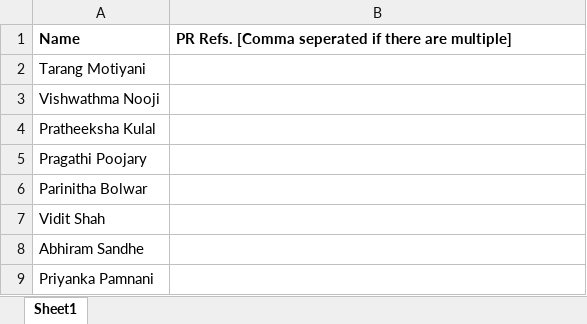
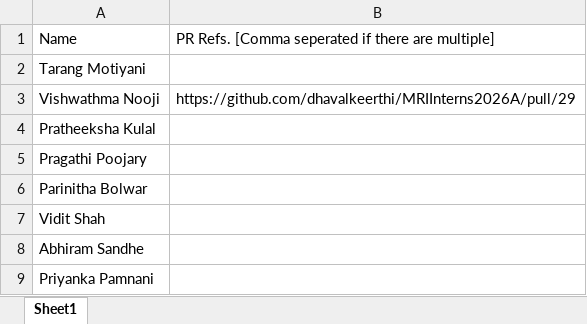
Before and after one commit to dhavalkeerthi/MRIInterns2026A, an Excel workbook: AssignmentReport.xlsx, sheet Sheet1, drawn as a sheet; only a part is shown; values as stored, in another font and other column widths than the file's, no borders; the diff names each change by its address in the sheet, - before the commit and + after, or states it on an @@ line.

Commit message:
git pull request URL added

```diff
--- a/AssignmentReport.xlsx (sheet Sheet1)
+++ b/AssignmentReport.xlsx (sheet Sheet1)
-A1:B1 bold: on
+A1:B1 bold: off
-B3: (empty)
+B3: https://github.com/dhavalkeerthi/MRIInterns2026A/pull/29
```
